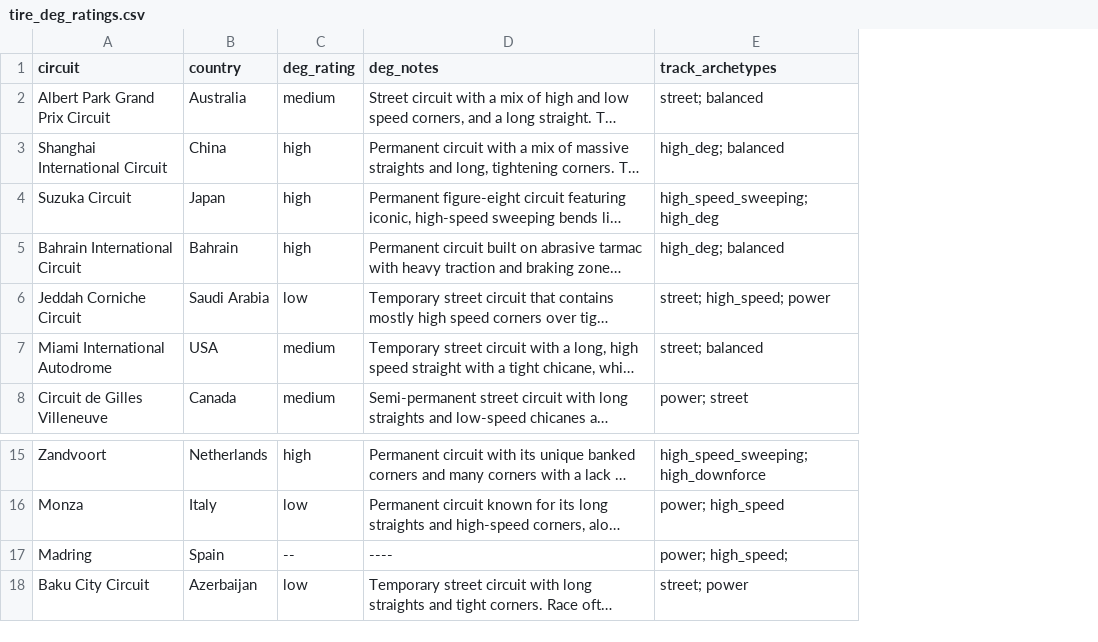
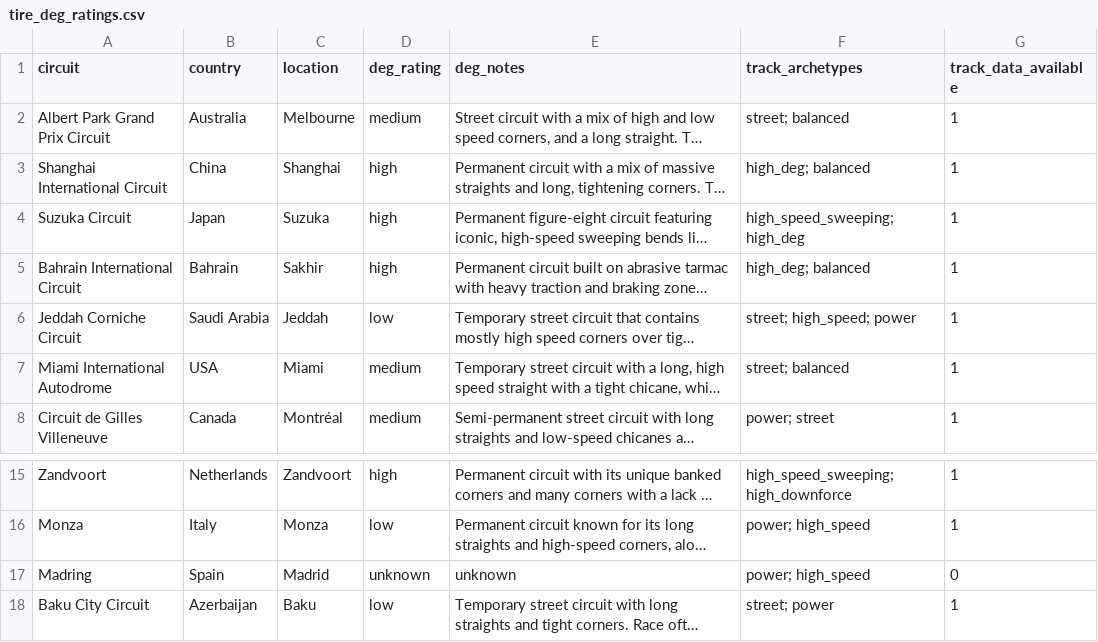
Before and after one commit to ShadowWolfGang6/f1-podium-predictor, a CSV file: data/processed/tire_deg_ratings.csv, drawn as a sheet; only a part is shown, gaps mark what is left out; long unchanged cells end in …; addresses are those after the commit; the diff names each change by its address in the sheet, - before the commit and + after, or states it on an @@ line.

Commit message:
Adjusted race_results.parquet to include race location. Adjusted tire_deg_rating to match location column in FastF1. Added features to be included in model later on in features.py. Also made a new csv that maps PU supplier to constructor team to better understand which PU units are more/less reliable and have better performance.

```diff
--- a/data/processed/tire_deg_ratings.csv
+++ b/data/processed/tire_deg_ratings.csv
+column C (location), rows 2-8: Melbourne | Shanghai | Suzuka | Sakhir | Jeddah | Miami | Montréal; rows 15-18: Zandvoort | Monza | Madrid | Baku
+column G (track_data_available), rows 2-8: all 1; rows 15-18: 1 | 1 | 0 | 1
-D17 (deg_rating): --
+D17 (deg_rating): unknown
-E17 (deg_notes): ----
+E17 (deg_notes): unknown
-F17 (track_archetypes): power; high_speed;
+F17 (track_archetypes): power; high_speed
```
Also changed, not shown: 4 other files.
